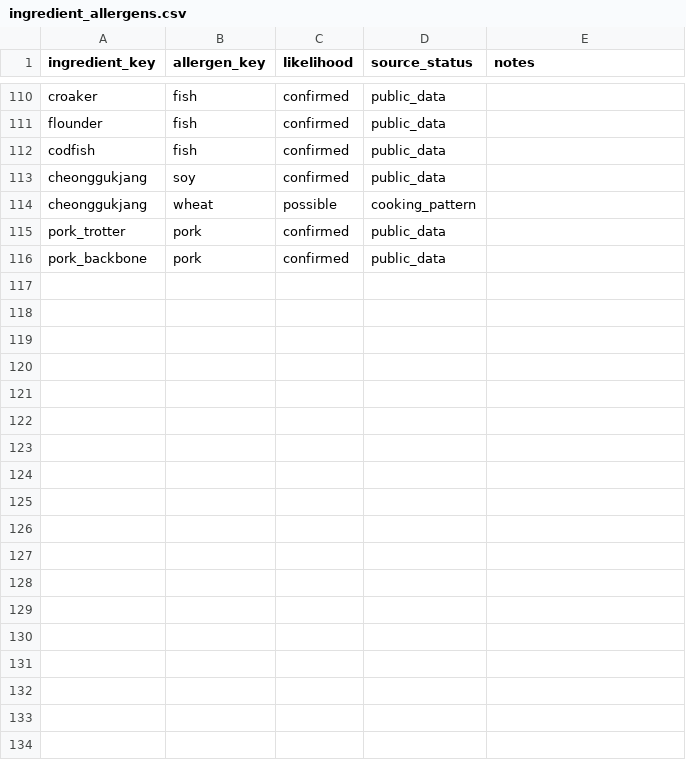
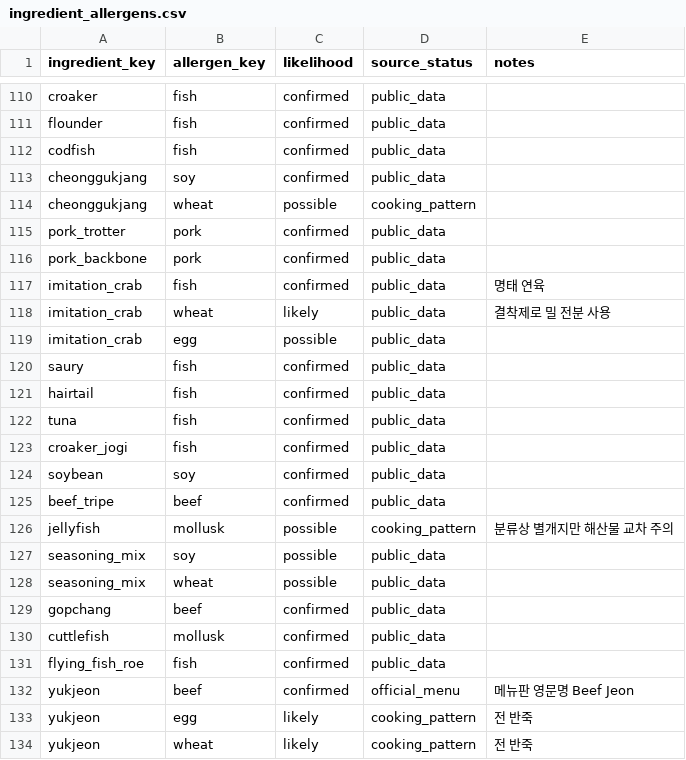
Before and after one commit to likelion-hackathon-hacksageongo/k-food-allergy, a CSV file: data/curated/ingredient_allergens.csv, drawn as a sheet; only a part is shown, gaps mark what is left out; the diff names each change by its address in the sheet, - before the commit and + after, or states it on an @@ line.

```diff
--- a/data/curated/ingredient_allergens.csv
+++ b/data/curated/ingredient_allergens.csv
+row 117: imitation_crab | fish | confirmed | public_data | 명태 연육
+row 118: imitation_crab | wheat | likely | public_data | 결착제로 밀 전분 사용
+row 119: imitation_crab | egg | possible | public_data
+row 120: saury | fish | confirmed | public_data
+row 121: hairtail | fish | confirmed | public_data
+row 122: tuna | fish | confirmed | public_data
+row 123: croaker_jogi | fish | confirmed | public_data
+row 124: soybean | soy | confirmed | public_data
+row 125: beef_tripe | beef | confirmed | public_data
+row 126: jellyfish | mollusk | possible | cooking_pattern | 분류상 별개지만 해산물 교차 주의
+row 127: seasoning_mix | soy | possible | public_data
+row 128: seasoning_mix | wheat | possible | public_data
+row 129: gopchang | beef | confirmed | public_data
+row 130: cuttlefish | mollusk | confirmed | public_data
+row 131: flying_fish_roe | fish | confirmed | public_data
+row 132: yukjeon | beef | confirmed | official_menu | 메뉴판 영문명 Beef Jeon
+row 133: yukjeon | egg | likely | cooking_pattern | 전 반죽
+row 134: yukjeon | wheat | likely | cooking_pattern | 전 반죽
```
Also changed, not shown: data/curated/ingredient_aliases.csv, data/curated/ingredients.csv, 13 other files.
